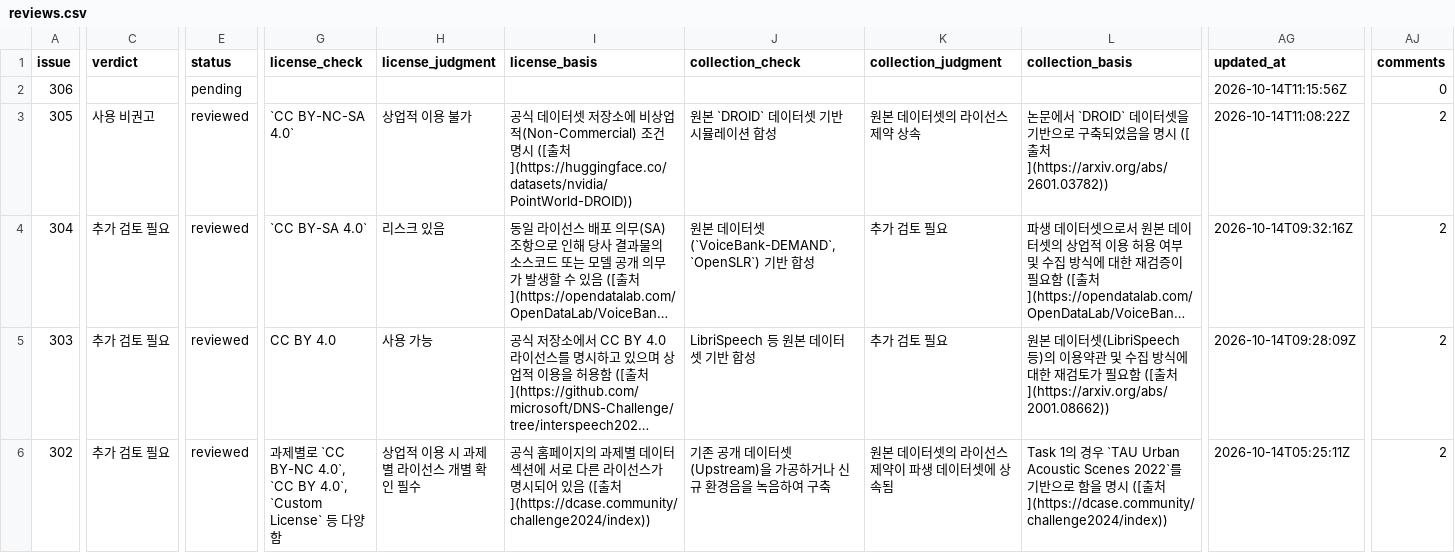
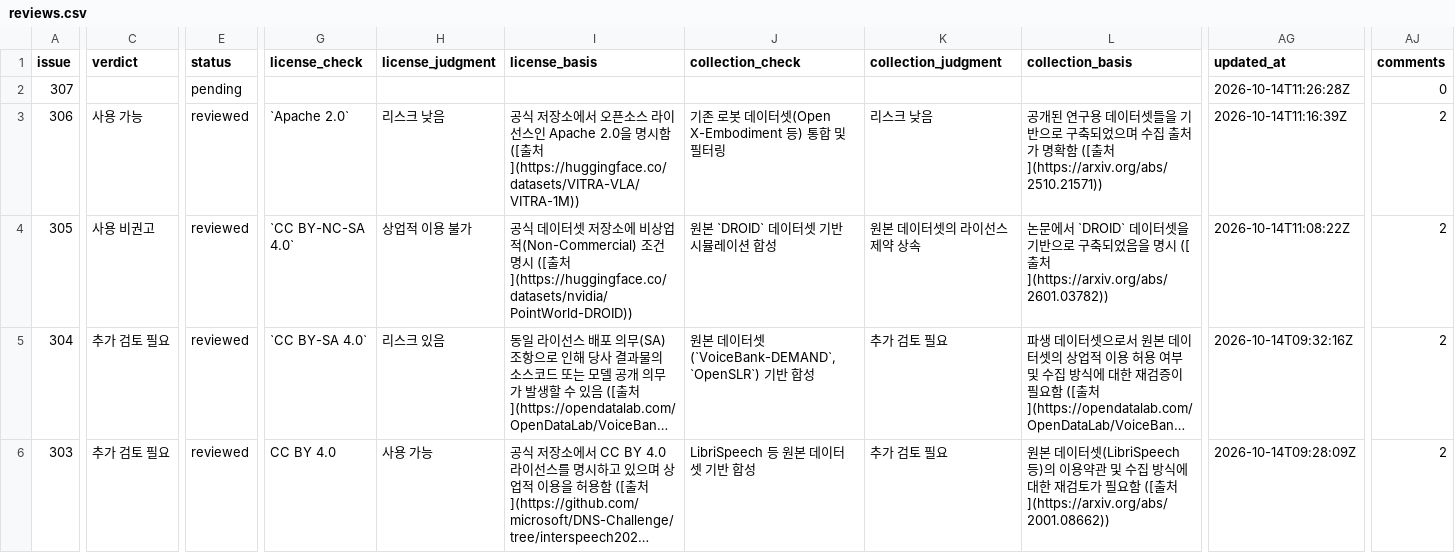
Before and after one commit to aigovsensing/dataset-review, a CSV file: docs/data/reviews.csv, drawn as a sheet; only a part is shown, gaps mark what is left out; the shorter side is filled out with more unchanged rows; long unchanged cells end in …; addresses are those after the commit; rows hold the shown columns only; the diff covers the shown part only; the diff names each change by its address in the sheet, - before the commit and + after, or states it on an @@ line.

```diff
--- a/docs/data/reviews.csv
+++ b/docs/data/reviews.csv
+row 2: 307 |  | pending |  |  |  |  |  |  | 2026-10-14T11:26:28Z | 0
-C3 (verdict): (empty)
+C3 (verdict): 사용 가능
-E3 (status): pending
+E3 (status): reviewed
-G3 (license_check): (empty)
+G3 (license_check): `Apache 2.0`
-H3 (license_judgment): (empty)
+H3 (license_judgment): 리스크 낮음
-I3 (license_basis): (empty)
+I3 (license_basis): 공식 저장소에서 오픈소스 라이선스인 Apache 2.0을 명시함 ([출처](https://huggingface.co/datasets/VITRA-VLA/VITRA-1M))
-J3 (collection_check): (empty)
+J3 (collection_check): 기존 로봇 데이터셋(Open X-Embodiment 등) 통합 및 필터링
-K3 (collection_judgment): (empty)
+K3 (collection_judgment): 리스크 낮음
-L3 (collection_basis): (empty)
+L3 (collection_basis): 공개된 연구용 데이터셋들을 기반으로 구축되었으며 수집 출처가 명확함 ([출처](https://arxiv.org/abs/2510.21571))
-AG3 (updated_at): 2026-10-14T11:15:56Z
+AG3 (updated_at): 2026-10-14T11:16:39Z
-AJ3 (comments): 0
+AJ3 (comments): 2
```
Also changed, not shown: 4 edited cells elsewhere in this file, 2 other files.
